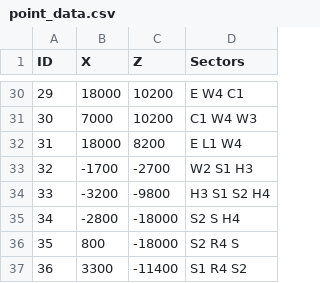
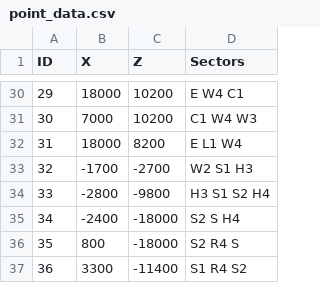
Before and after one commit to Jerodar/WAMap, a CSV file: data/point_data.csv, drawn as a sheet; only a part is shown, gaps mark what is left out.

```diff
--- a/data/point_data.csv
+++ b/data/point_data.csv
@@ -33,4 +33,4 @@ ID,X,Z,Sectors
 32,-1700,-2700,W2 S1 H3
-33,-3200,-9800,H3 S1 S2 H4
-34,-2800,-18000,S2 S H4
+33,-2800,-9800,H3 S1 S2 H4
+34,-2400,-18000,S2 S H4
 35,800,-18000,S2 R4 S
```
Also changed, not shown: data/island_data.csv, 12 other files.
